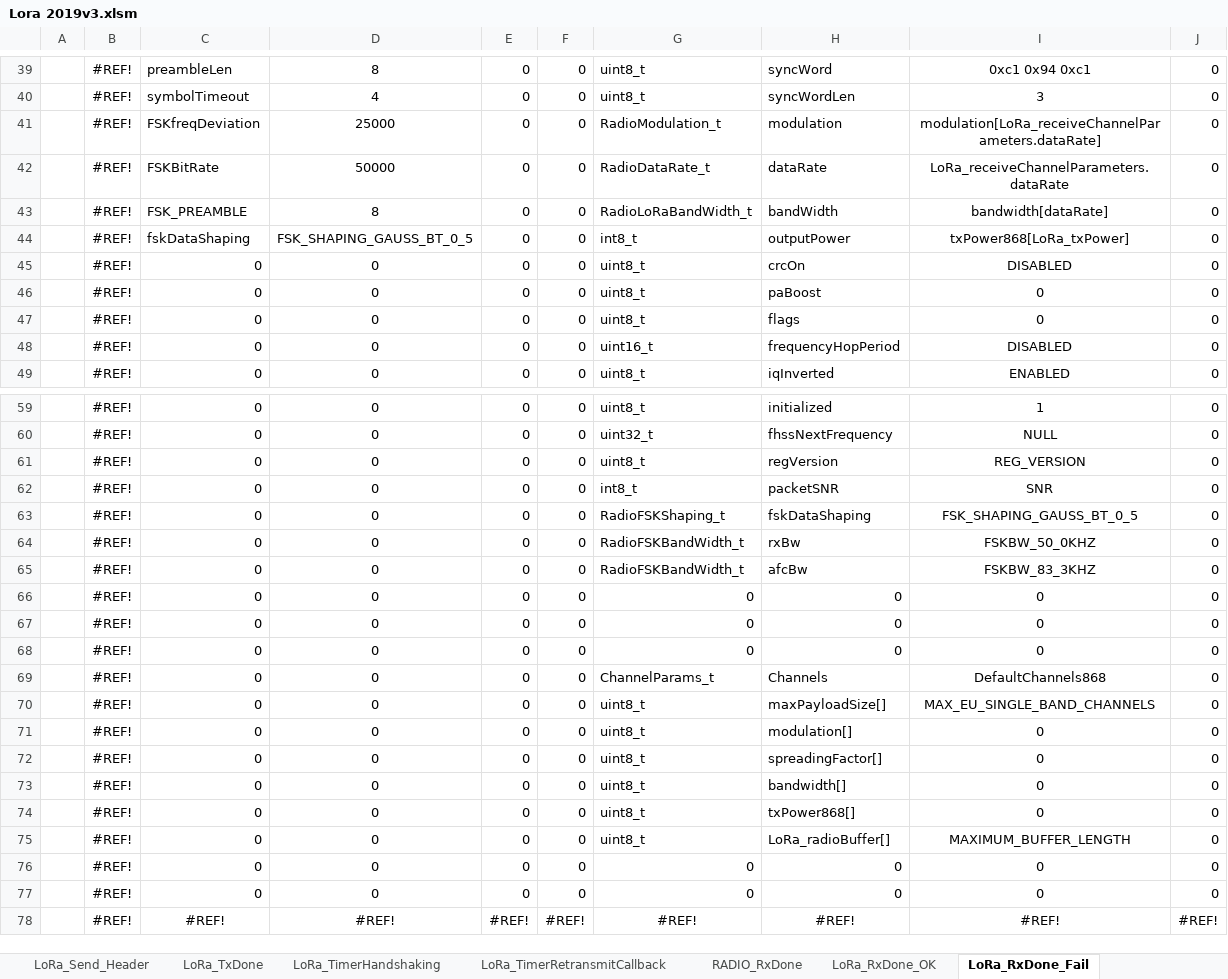
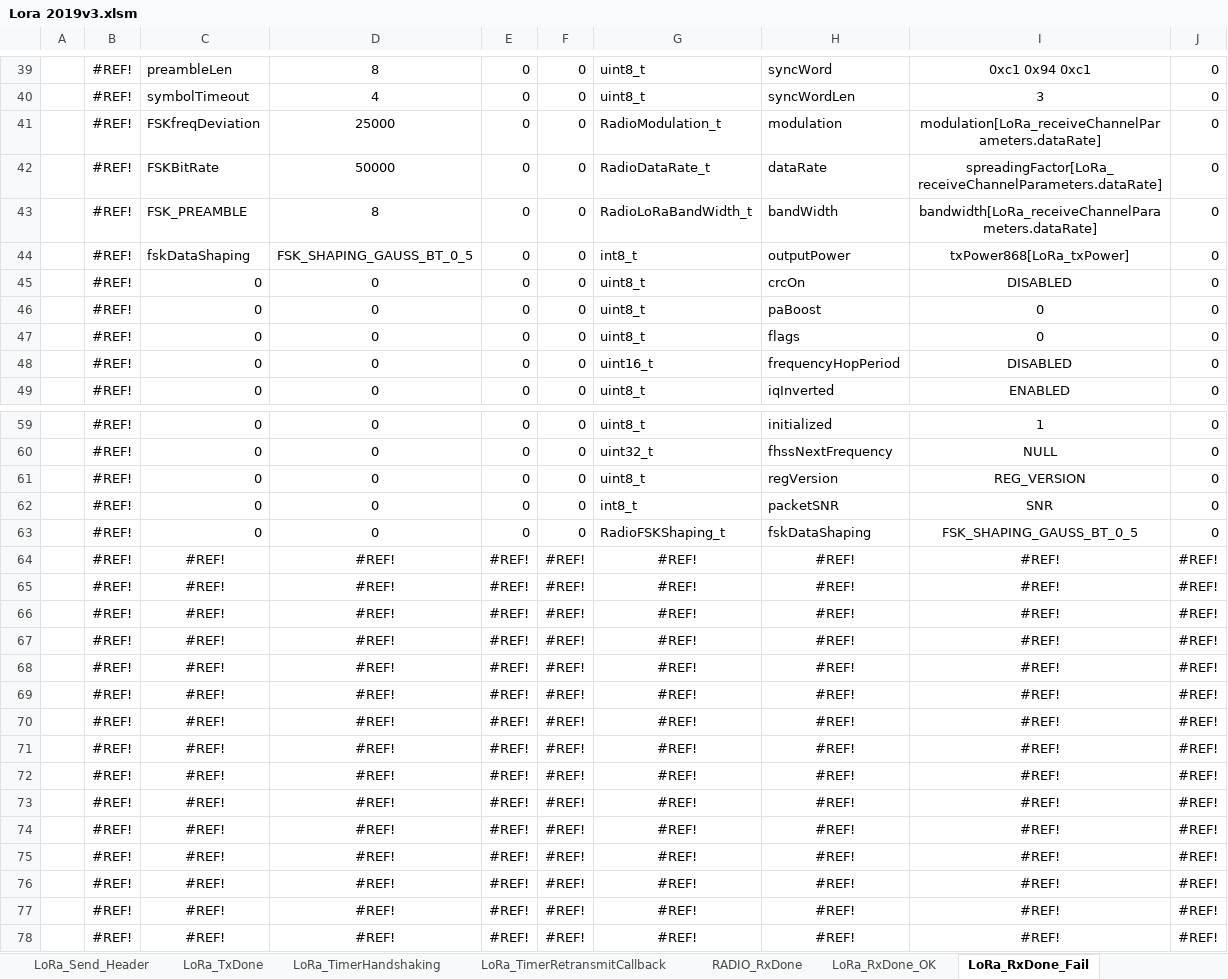
Before and after one commit to michalmendrek/Lora2019, an Excel workbook: Lora 2019v3.xlsm, sheet LoRa_RxDone_Fail, drawn as a sheet; only a part is shown, gaps mark what is left out; values as stored, in another font and other column widths than the file's, no borders; removed rows and columns are numbered as before the commit, all else as after; the diff covers the shown part only; the diff names each change by its address in the sheet, - before the commit and + after, or states it on an @@ line.

```diff
--- a/Lora 2019v3.xlsm (sheet LoRa_RxDone_Fail)
+++ b/Lora 2019v3.xlsm (sheet LoRa_RxDone_Fail)
-I42: LoRa_receiveChannelParameters.dataRate
+I42: spreadingFactor[LoRa_receiveChannelParameters.dataRate]
-I43: bandwidth[dataRate]
+I43: bandwidth[LoRa_receiveChannelParameters.dataRate]
-row 64:  | #REF! | 0 | 0 | 0 | 0 | RadioFSKBandWidth_t | rxBw | FSKBW_50_0KHZ | 0
-row 65:  | #REF! | 0 | 0 | 0 | 0 | RadioFSKBandWidth_t | afcBw | FSKBW_83_3KHZ | 0
-row 66:  | #REF! | 0 | 0 | 0 | 0 | 0 | 0 | 0 | 0
-row 67:  | #REF! | 0 | 0 | 0 | 0 | 0 | 0 | 0 | 0
-row 68:  | #REF! | 0 | 0 | 0 | 0 | 0 | 0 | 0 | 0
-row 69:  | #REF! | 0 | 0 | 0 | 0 | ChannelParams_t | Channels | DefaultChannels868 | 0
-row 70:  | #REF! | 0 | 0 | 0 | 0 | uint8_t | maxPayloadSize[] | MAX_EU_SINGLE_BAND_CHANNELS | 0
-row 71:  | #REF! | 0 | 0 | 0 | 0 | uint8_t | modulation[] | 0 | 0
-row 72:  | #REF! | 0 | 0 | 0 | 0 | uint8_t | spreadingFactor[] | 0 | 0
-row 73:  | #REF! | 0 | 0 | 0 | 0 | uint8_t | bandwidth[] | 0 | 0
-row 74:  | #REF! | 0 | 0 | 0 | 0 | uint8_t | txPower868[] | 0 | 0
-row 75:  | #REF! | 0 | 0 | 0 | 0 | uint8_t | LoRa_radioBuffer[] | MAXIMUM_BUFFER_LENGTH | 0
-row 76:  | #REF! | 0 | 0 | 0 | 0 | 0 | 0 | 0 | 0
-row 77:  | #REF! | 0 | 0 | 0 | 0 | 0 | 0 | 0 | 0
+row 64:  | #REF! | #REF! | #REF! | #REF! | #REF! | #REF! | #REF! | #REF! | #REF!
+row 65:  | #REF! | #REF! | #REF! | #REF! | #REF! | #REF! | #REF! | #REF! | #REF!
+row 66:  | #REF! | #REF! | #REF! | #REF! | #REF! | #REF! | #REF! | #REF! | #REF!
+row 67:  | #REF! | #REF! | #REF! | #REF! | #REF! | #REF! | #REF! | #REF! | #REF!
+row 68:  | #REF! | #REF! | #REF! | #REF! | #REF! | #REF! | #REF! | #REF! | #REF!
+row 69:  | #REF! | #REF! | #REF! | #REF! | #REF! | #REF! | #REF! | #REF! | #REF!
+row 70:  | #REF! | #REF! | #REF! | #REF! | #REF! | #REF! | #REF! | #REF! | #REF!
+row 71:  | #REF! | #REF! | #REF! | #REF! | #REF! | #REF! | #REF! | #REF! | #REF!
+row 72:  | #REF! | #REF! | #REF! | #REF! | #REF! | #REF! | #REF! | #REF! | #REF!
+row 73:  | #REF! | #REF! | #REF! | #REF! | #REF! | #REF! | #REF! | #REF! | #REF!
+row 74:  | #REF! | #REF! | #REF! | #REF! | #REF! | #REF! | #REF! | #REF! | #REF!
+row 75:  | #REF! | #REF! | #REF! | #REF! | #REF! | #REF! | #REF! | #REF! | #REF!
+row 76:  | #REF! | #REF! | #REF! | #REF! | #REF! | #REF! | #REF! | #REF! | #REF!
+row 77:  | #REF! | #REF! | #REF! | #REF! | #REF! | #REF! | #REF! | #REF! | #REF!
```
Also changed, not shown: 7 edited cells elsewhere in this sheet, sheet RADIO_RxDone, sheet LoRa_RxDone_OK, sheet LoRa_TxDone_DATA, sheet RADIO_RxDone_DATA, sheet RADIO_RxDone_DATA_OK, sheet RADIO_RxDone_DATA_Fail, 4 more sheets, formulas that keep their value, charts or pictures, 6 other files.
